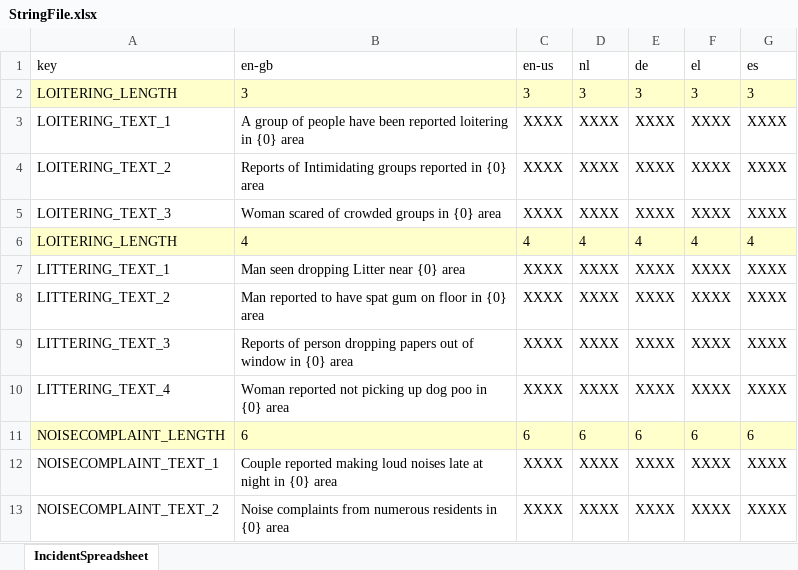
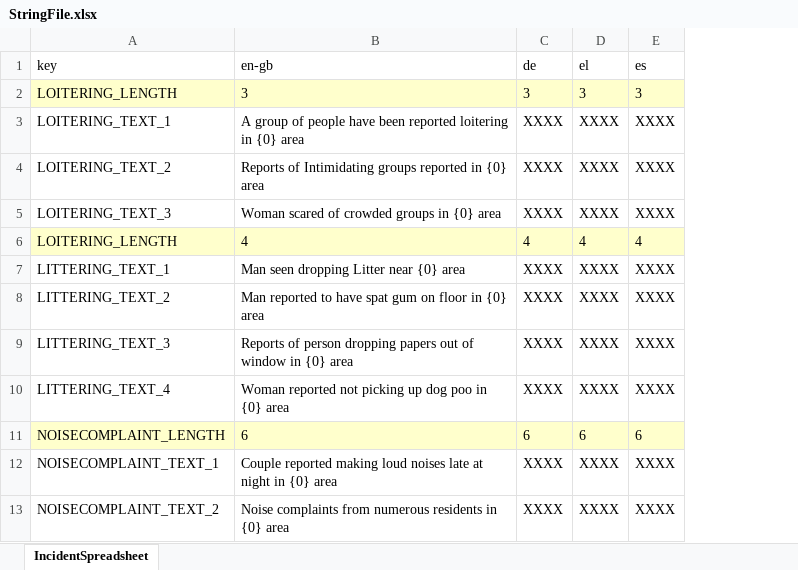
Before and after one commit to FelixWentworth/ResourceForce, an Excel workbook: Assets/Resources/StringFile.xlsx, sheet IncidentSpreadsheet, drawn as a sheet; only a part is shown; values as stored, in another font and other column widths than the file's, no borders; the diff names each change by its address in the sheet, - before the commit and + after, or states it on an @@ line.

```diff
--- a/Assets/Resources/StringFile.xlsx (sheet IncidentSpreadsheet)
+++ b/Assets/Resources/StringFile.xlsx (sheet IncidentSpreadsheet)
-column C (en-us), rows 2-13: 3 | XXXX | XXXX | XXXX | 4 | XXXX | XXXX | XXXX | XXXX | 6 | XXXX | XXXX
-column D (nl), rows 2-13: 3 | XXXX | XXXX | XXXX | 4 | XXXX | XXXX | XXXX | XXXX | 6 | XXXX | XXXX
```
Also changed, not shown: 2 other files.
